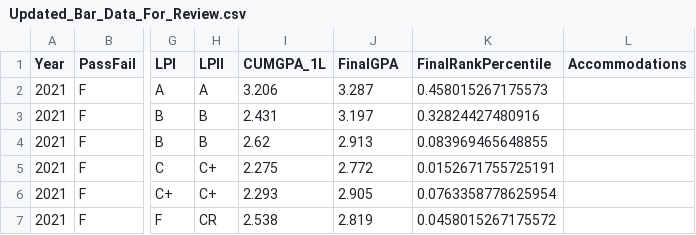
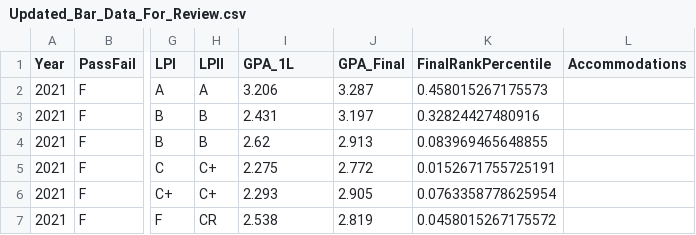
Before and after one commit to tmatis12/datafiles, a CSV file: Updated_Bar_Data_For_Review.csv, drawn as a sheet; only a part is shown, gaps mark what is left out; the diff names each change by its address in the sheet, - before the commit and + after, or states it on an @@ line.

Commit message:
Update Updated_Bar_Data_For_Review.csv

```diff
--- a/Updated_Bar_Data_For_Review.csv
+++ b/Updated_Bar_Data_For_Review.csv
-I1: CUMGPA_1L
+I1: GPA_1L
-J1: FinalGPA
+J1: GPA_Final
```
